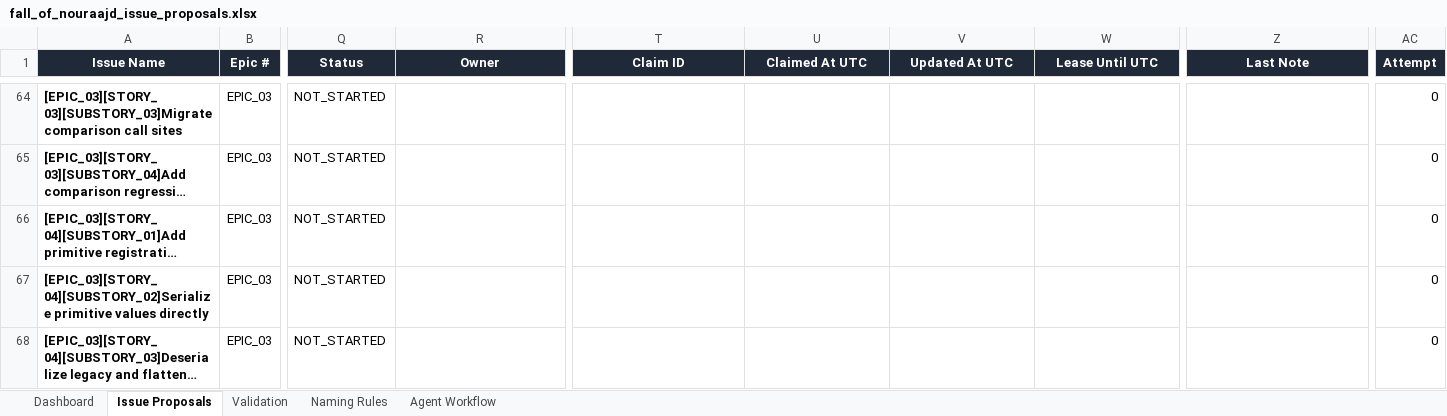
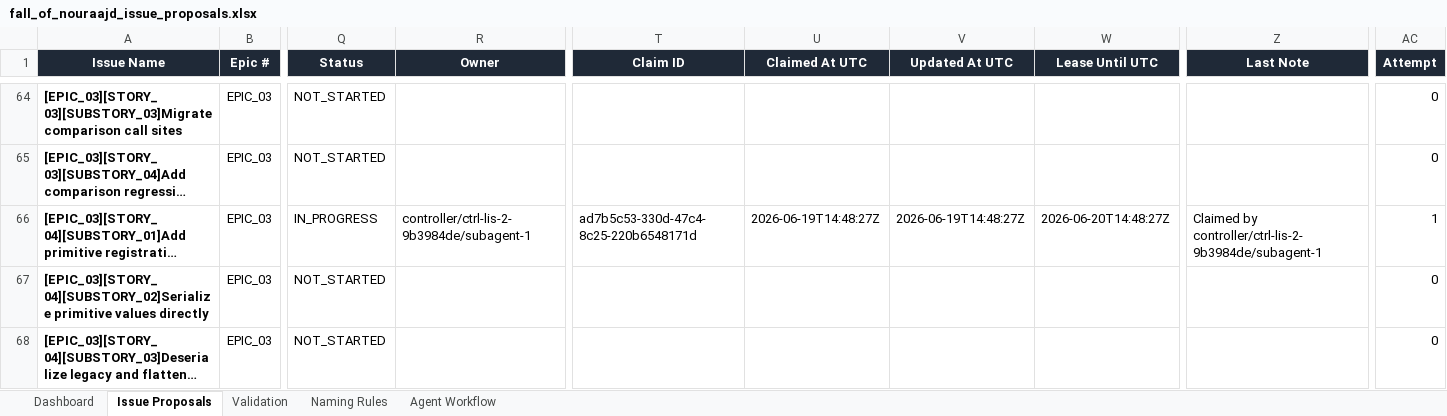
Before and after one commit to lisu188/fall-of-nouraajd, an Excel workbook: planning/fall_of_nouraajd_issue_proposals.xlsx, sheet Issue Proposals, drawn as a sheet; only a part is shown, gaps mark what is left out; long unchanged cells end in …; values as stored, in another font and other column widths than the file's, no borders; conditional formats and table styles not drawn; the diff names each change by its address in the sheet, - before the commit and + after, or states it on an @@ line.

Commit message:
Claim primitive registration trait queue issue

```diff
--- a/planning/fall_of_nouraajd_issue_proposals.xlsx (sheet Issue Proposals)
+++ b/planning/fall_of_nouraajd_issue_proposals.xlsx (sheet Issue Proposals)
-Q66 (Status): NOT_STARTED
+Q66 (Status): IN_PROGRESS
-R66 (Owner): (empty)
+R66 (Owner): controller/ctrl-lis-2-9b3984de/subagent-1
-T66 (Claim ID): (empty)
+T66 (Claim ID): ad7b5c53-330d-47c4-8c25-220b6548171d
-U66 (Claimed At UTC): (empty)
+U66 (Claimed At UTC): 2026-06-19T14:48:27Z
-V66 (Updated At UTC): (empty)
+V66 (Updated At UTC): 2026-06-19T14:48:27Z
-W66 (Lease Until UTC): (empty)
+W66 (Lease Until UTC): 2026-06-20T14:48:27Z
-Z66 (Last Note): (empty)
+Z66 (Last Note): Claimed by controller/ctrl-lis-2-9b3984de/subagent-1
-AC66 (Attempt): 0
+AC66 (Attempt): 1
```
